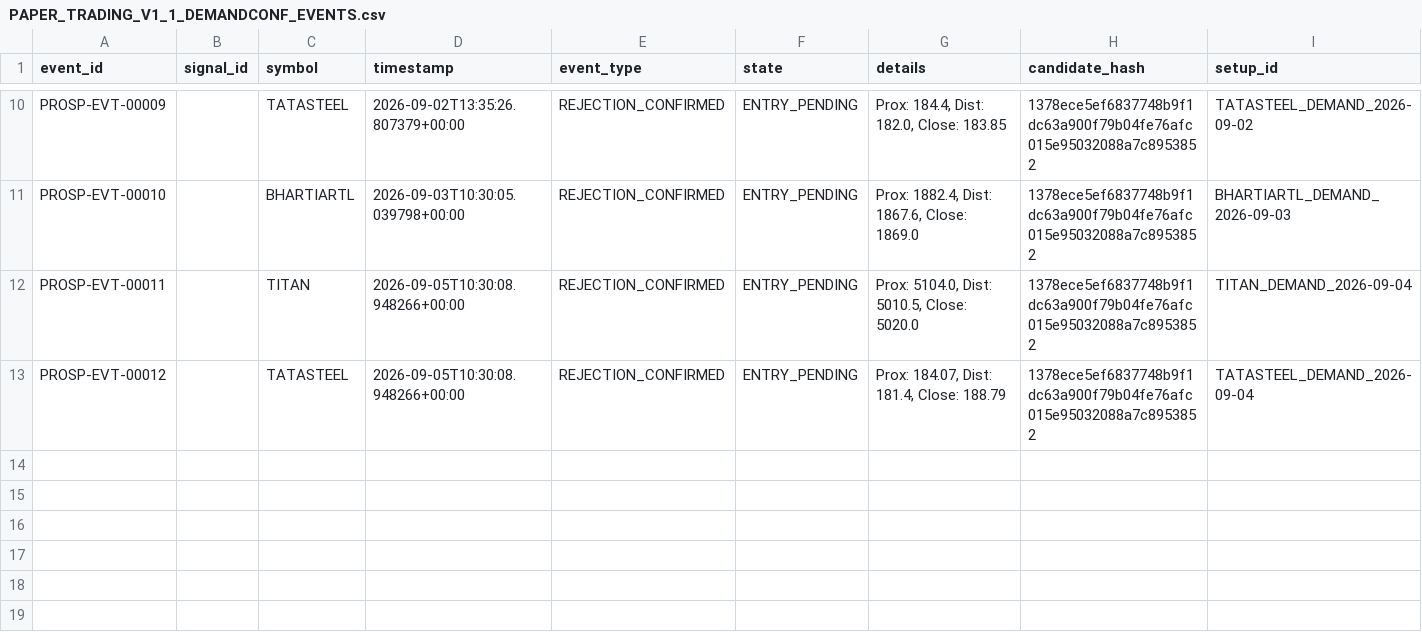
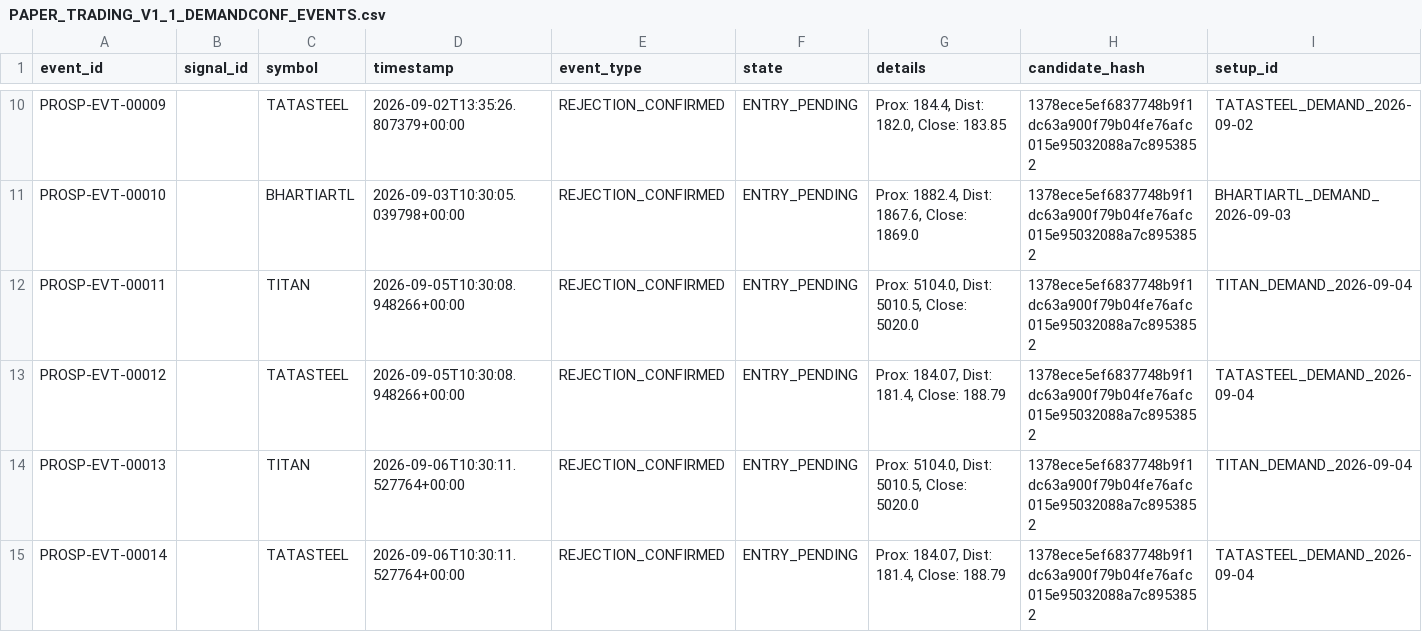
Before and after one commit to SavanTripathi/dhyanaksh-quant-terminal, a CSV file: PAPER_TRADING_V1_1_DEMANDCONF_EVENTS.csv, drawn as a sheet; only a part is shown, gaps mark what is left out.

Commit message:
fix: finalize target 1 GTF engine accuracy and symbol isolation

```diff
--- a/PAPER_TRADING_V1_1_DEMANDCONF_EVENTS.csv
+++ b/PAPER_TRADING_V1_1_DEMANDCONF_EVENTS.csv
@@ -13 +13,3 @@ PROSP-EVT-00011,,TITAN,2026-09-05T10:30:08.948266+00:00,REJECTION_CONFIRMED,ENTR
 PROSP-EVT-00012,,TATASTEEL,2026-09-05T10:30:08.948266+00:00,REJECTION_CONFIRMED,ENTRY_PENDING,"Prox: 184.07, Dist: 181.4, Close: 188.79",1378ece5ef6837748b9f1dc63a900f79b04fe76afc015e95032088a7c8953852,TATASTEEL_DEMAND_2026-09-04
+PROSP-EVT-00013,,TITAN,2026-09-06T10:30:11.527764+00:00,REJECTION_CONFIRMED,ENTRY_PENDING,"Prox: 5104.0, Dist: 5010.5, Close: 5020.0",1378ece5ef6837748b9f1dc63a900f79b04fe76afc015e95032088a7c8953852,TITAN_DEMAND_2026-09-04
+PROSP-EVT-00014,,TATASTEEL,2026-09-06T10:30:11.527764+00:00,REJECTION_CONFIRMED,ENTRY_PENDING,"Prox: 184.07, Dist: 181.4, Close: 188.79",1378ece5ef6837748b9f1dc63a900f79b04fe76afc015e95032088a7c8953852,TATASTEEL_DEMAND_2026-09-04
```
Also changed, not shown: PAPER_TRADING_V1_1_DEMANDCONF_DAILY.csv, 17 other files.
